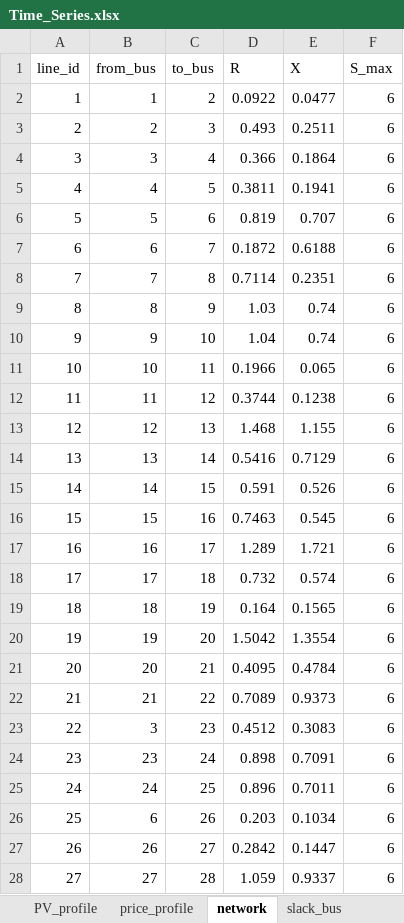
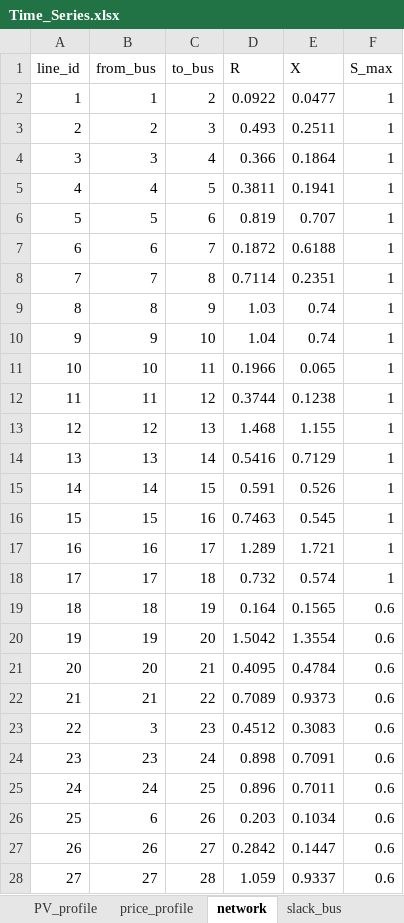
Before and after one commit to MilicaKov/Participation-of-heavy-duty-BEVs-in-the-congestion-management-in-distribution-grids, an Excel workbook: Inputs/Time_Series.xlsx, sheet network, drawn as a sheet; only a part is shown; values as stored, in another font and other column widths than the file's, no borders; the diff covers the shown part only; the diff names each change by its address in the sheet, - before the commit and + after, or states it on an @@ line.

```diff
--- a/Inputs/Time_Series.xlsx (sheet network)
+++ b/Inputs/Time_Series.xlsx (sheet network)
-F2:F18 (S_max): 6
+F2:F18 (S_max): 1
-F19:F28 (S_max): 6
+F19:F28 (S_max): 0.6
```
Also changed, not shown: 5 edited cells elsewhere in this sheet, sheet load_profile, sheet PV_profile, charts or pictures, Inputs/BEV_parameters.xlsx, Inputs/Baseline.xlsx, 15 other files.
